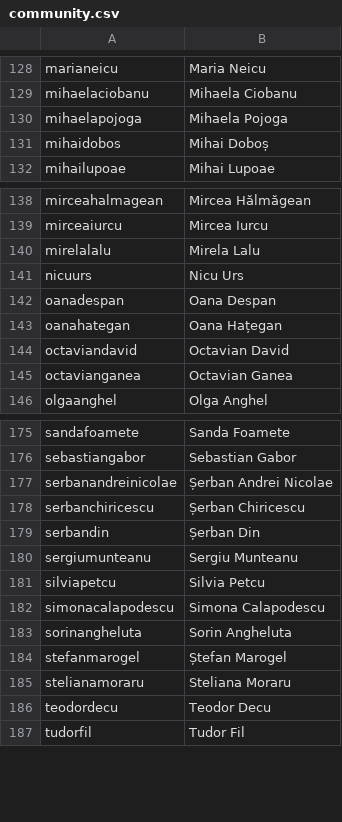
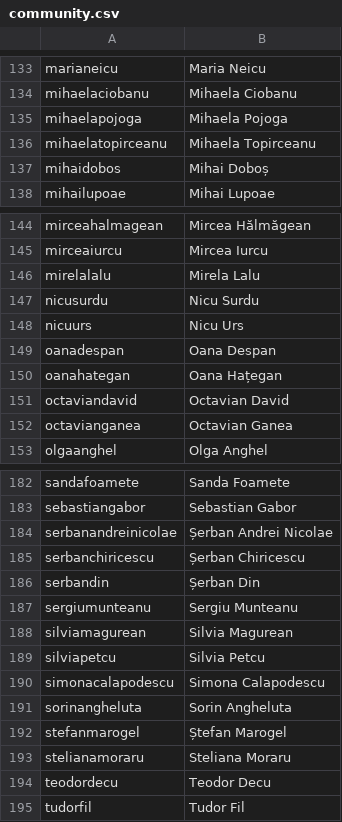
Before and after one commit to code4romania/code4.ro, a CSV file: csv/community.csv, drawn as a sheet; only a part is shown, gaps mark what is left out; the diff covers the shown part only; the diff names each change by its address in the sheet, - before the commit and + after, or states it on an @@ line.

```diff
--- a/csv/community.csv
+++ b/csv/community.csv
+row 136: mihaelatopirceanu | Mihaela Topirceanu
+row 147: nicusurdu | Nicu Surdu
+row 188: silviamagurean | Silvia Magurean
```
Also changed, not shown: 5 added rows elsewhere in this file, 6 other files.
